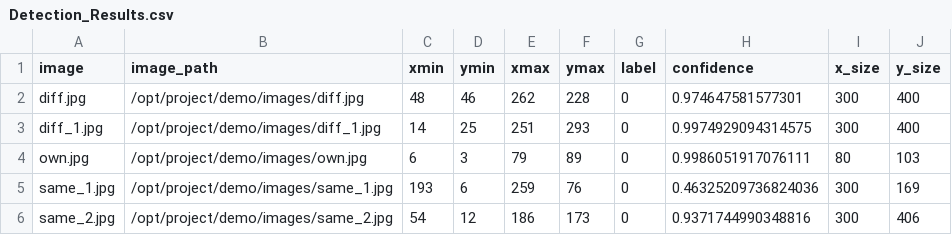
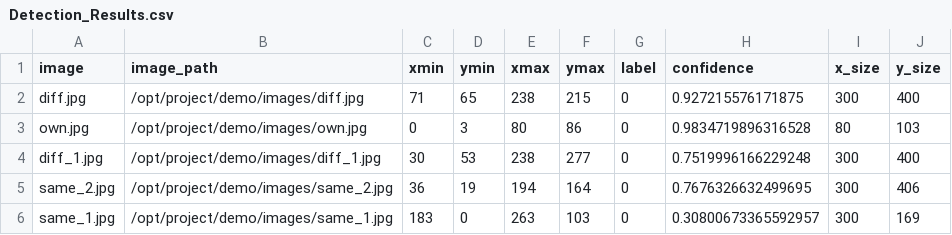
Before and after one commit to omerhac/cat-detector, a CSV file: demo/cropped/Detection_Results.csv, drawn as a sheet.

Commit message:
Found bug. need to fix Detector.py import on detect_faces/ ..

```diff
--- a/demo/cropped/Detection_Results.csv
+++ b/demo/cropped/Detection_Results.csv
@@ -1,6 +1,6 @@
 image,image_path,xmin,ymin,xmax,ymax,label,confidence,x_size,y_size
-diff.jpg,/opt/project/demo/images/diff.jpg,48,46,262,228,0,0.974647581577301,300,400
-diff_1.jpg,/opt/project/demo/images/diff_1.jpg,14,25,251,293,0,0.9974929094314575,300,400
-own.jpg,/opt/project/demo/images/own.jpg,6,3,79,89,0,0.9986051917076111,80,103
-same_1.jpg,/opt/project/demo/images/same_1.jpg,193,6,259,76,0,0.46325209736824036,300,169
-same_2.jpg,/opt/project/demo/images/same_2.jpg,54,12,186,173,0,0.9371744990348816,300,406
+diff.jpg,/opt/project/demo/images/diff.jpg,71,65,238,215,0,0.927215576171875,300,400
+own.jpg,/opt/project/demo/images/own.jpg,0,3,80,86,0,0.9834719896316528,80,103
+diff_1.jpg,/opt/project/demo/images/diff_1.jpg,30,53,238,277,0,0.7519996166229248,300,400
+same_2.jpg,/opt/project/demo/images/same_2.jpg,36,19,194,164,0,0.7676326632499695,300,406
+same_1.jpg,/opt/project/demo/images/same_1.jpg,183,0,263,103,0,0.30800673365592957,300,169
```
Also changed, not shown: 14 other files.
